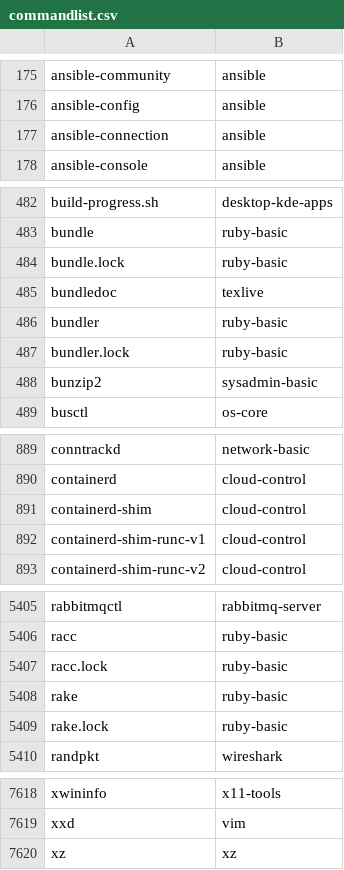
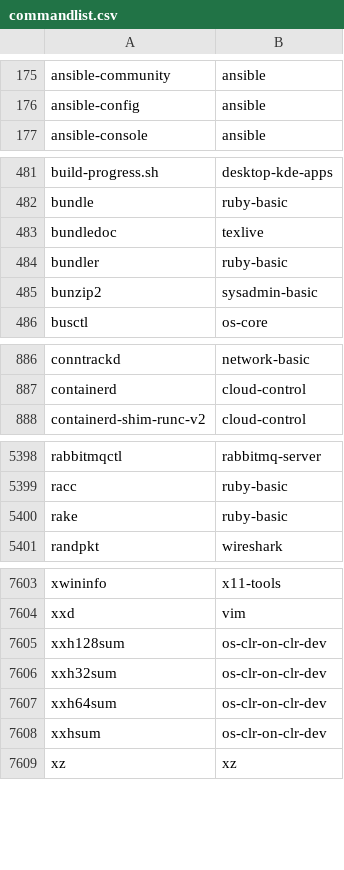
Before and after one commit to clearlinux-pkgs/cnf, a CSV file: commandlist.csv, drawn as a sheet; only a part is shown, gaps mark what is left out; the diff covers the shown part only.

Commit message:
update command list for 42600

```diff
--- a/commandlist.csv
+++ b/commandlist.csv
@@ -176,3 +176,2 @@ ansible-community	ansible
 ansible-config	ansible
-ansible-connection	ansible
 ansible-console	ansible
@@ -483,6 +482,4 @@ build-progress.sh	desktop-kde-apps
 bundle	ruby-basic
-bundle.lock	ruby-basic
 bundledoc	texlive
 bundler	ruby-basic
-bundler.lock	ruby-basic
 bunzip2	sysadmin-basic
@@ -890,4 +887,2 @@ conntrackd	network-basic
 containerd	cloud-control
-containerd-shim	cloud-control
-containerd-shim-runc-v1	cloud-control
 containerd-shim-runc-v2	cloud-control
@@ -5406,5 +5399,3 @@ rabbitmqctl	rabbitmq-server
 racc	ruby-basic
-racc.lock	ruby-basic
 rake	ruby-basic
-rake.lock	ruby-basic
 randpkt	wireshark
@@ -7619,2 +7604,6 @@ xwininfo	x11-tools
 xxd	vim
+xxh128sum	os-clr-on-clr-dev
+xxh32sum	os-clr-on-clr-dev
+xxh64sum	os-clr-on-clr-dev
+xxhsum	os-clr-on-clr-dev
 xz	xz
```
Also changed, not shown: 8 removed rows elsewhere in this file, 2 other files.
